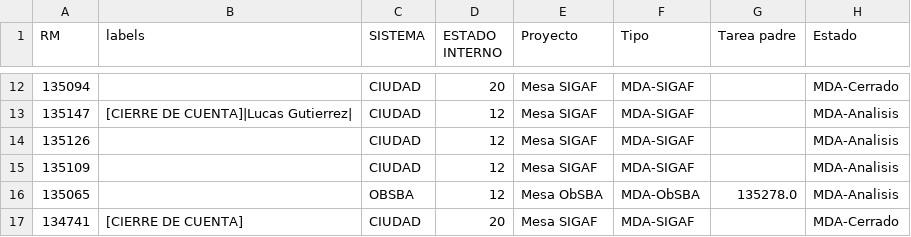
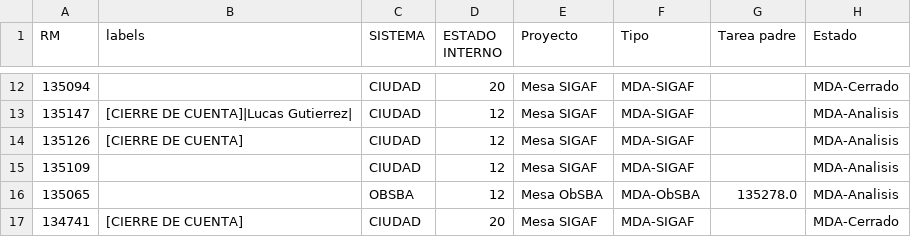
Before and after one commit to darioelola/Archivos, a CSV file: BD_RM.csv, drawn as a sheet; only a part is shown, gaps mark what is left out; the diff names each change by its address in the sheet, - before the commit and + after, or states it on an @@ line.

Commit message:
Actualización completa desde la grilla web

```diff
--- a/BD_RM.csv
+++ b/BD_RM.csv
-B14 (labels): (empty)
+B14 (labels): [CIERRE DE CUENTA]
```
